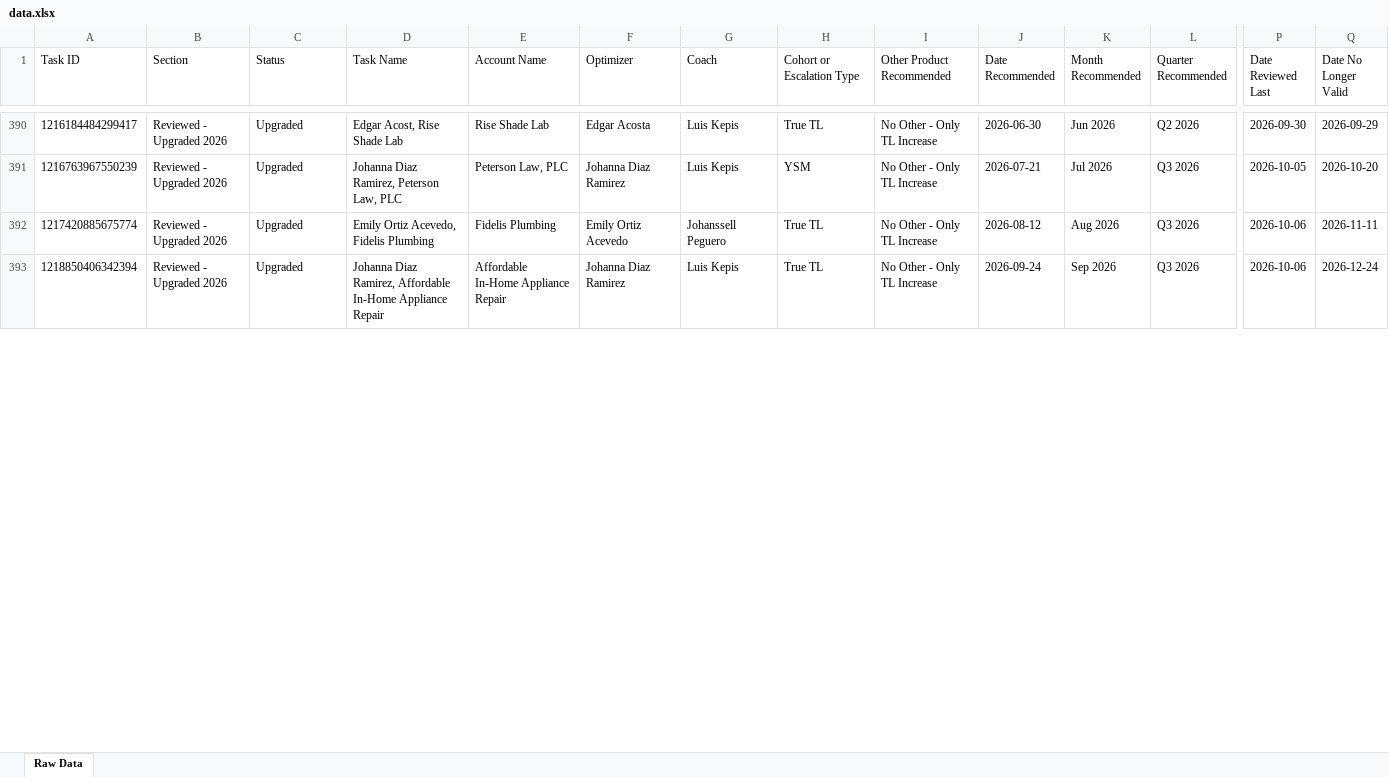
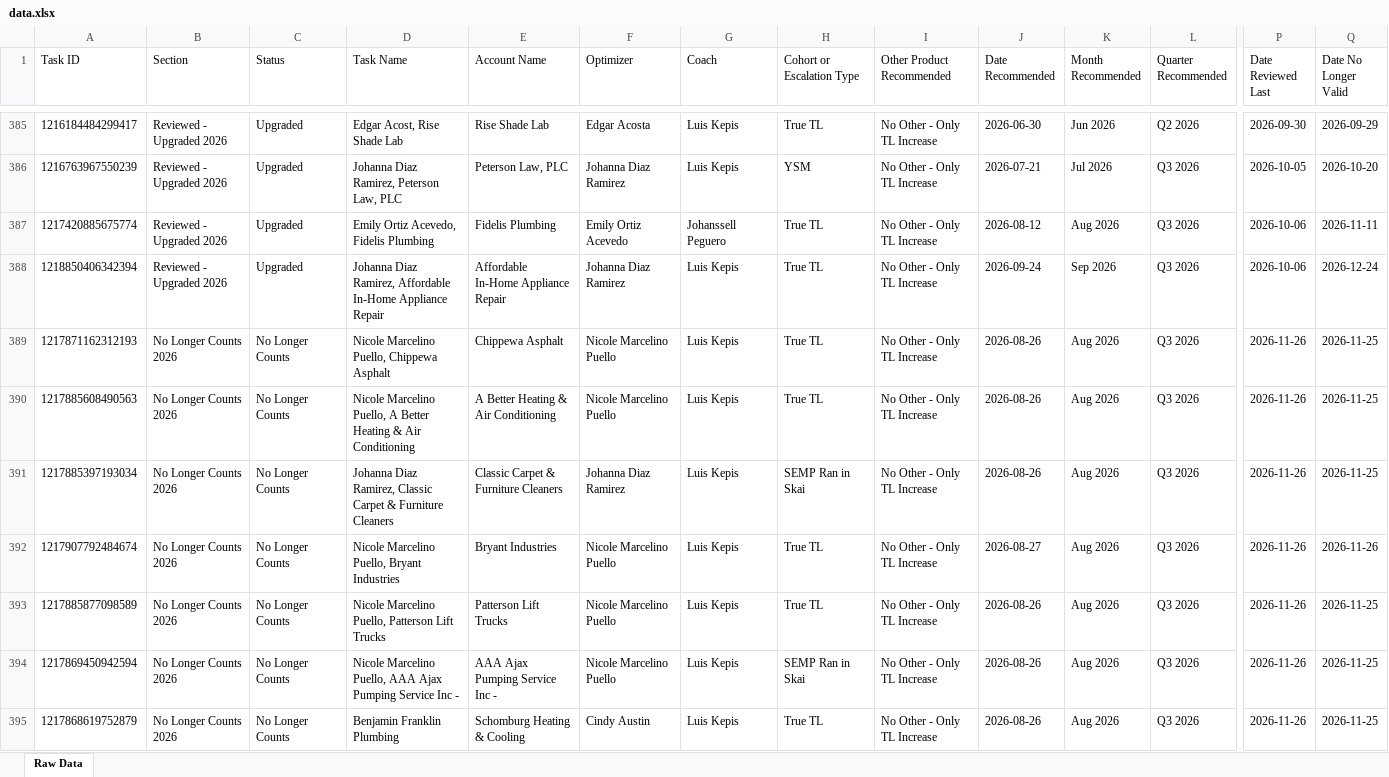
Before and after one commit to timramosthryv/budget-increase-recommendations, an Excel workbook: data.xlsx, sheet Raw Data, drawn as a sheet; only a part is shown, gaps mark what is left out; values as stored, in another font and other column widths than the file's, no borders; rows hold the shown columns only; the diff covers the shown part only; the diff names each change by its address in the sheet, - before the commit and + after, or states it on an @@ line.

```diff
--- a/data.xlsx (sheet Raw Data)
+++ b/data.xlsx (sheet Raw Data)
+row 389: 1217871162312193 | No Longer Counts 2026 | No Longer Counts | Nicole Marcelino Puello, Chippewa Asphalt | Chippewa Asphalt | Nicole Marcelino Puello | Luis Kepis | True TL | No Other - Only TL Increase | 2026-08-26 | Aug 2026 | Q3 2026 | 2026-11-26 | 2026-11-25
+row 390: 1217885608490563 | No Longer Counts 2026 | No Longer Counts | Nicole Marcelino Puello, A Better Heating & Air Conditioning | A Better Heating & Air Conditioning | Nicole Marcelino Puello | Luis Kepis | True TL | No Other - Only TL Increase | 2026-08-26 | Aug 2026 | Q3 2026 | 2026-11-26 | 2026-11-25
+row 391: 1217885397193034 | No Longer Counts 2026 | No Longer Counts | Johanna Diaz Ramirez, Classic Carpet & Furniture Cleaners | Classic Carpet & Furniture Cleaners | Johanna Diaz Ramirez | Luis Kepis | SEMP Ran in Skai | No Other - Only TL Increase | 2026-08-26 | Aug 2026 | Q3 2026 | 2026-11-26 | 2026-11-25
+row 392: 1217907792484674 | No Longer Counts 2026 | No Longer Counts | Nicole Marcelino Puello, Bryant Industries | Bryant Industries | Nicole Marcelino Puello | Luis Kepis | True TL | No Other - Only TL Increase | 2026-08-27 | Aug 2026 | Q3 2026 | 2026-11-26 | 2026-11-26
+row 393: 1217885877098589 | No Longer Counts 2026 | No Longer Counts | Nicole Marcelino Puello, Patterson Lift Trucks | Patterson Lift Trucks | Nicole Marcelino Puello | Luis Kepis | True TL | No Other - Only TL Increase | 2026-08-26 | Aug 2026 | Q3 2026 | 2026-11-26 | 2026-11-25
+row 394: 1217869450942594 | No Longer Counts 2026 | No Longer Counts | Nicole Marcelino Puello, AAA Ajax Pumping Service Inc - | AAA Ajax Pumping Service Inc - | Nicole Marcelino Puello | Luis Kepis | SEMP Ran in Skai | No Other - Only TL Increase | 2026-08-26 | Aug 2026 | Q3 2026 | 2026-11-26 | 2026-11-25
+row 395: 1217868619752879 | No Longer Counts 2026 | No Longer Counts | Benjamin Franklin Plumbing | Schomburg Heating & Cooling | Cindy Austin | Luis Kepis | True TL | No Other - Only TL Increase | 2026-08-26 | Aug 2026 | Q3 2026 | 2026-11-26 | 2026-11-25
```
Also changed, not shown: 5 added rows, 9 removed rows and 483 edited cells elsewhere in this sheet, 1 other file.
